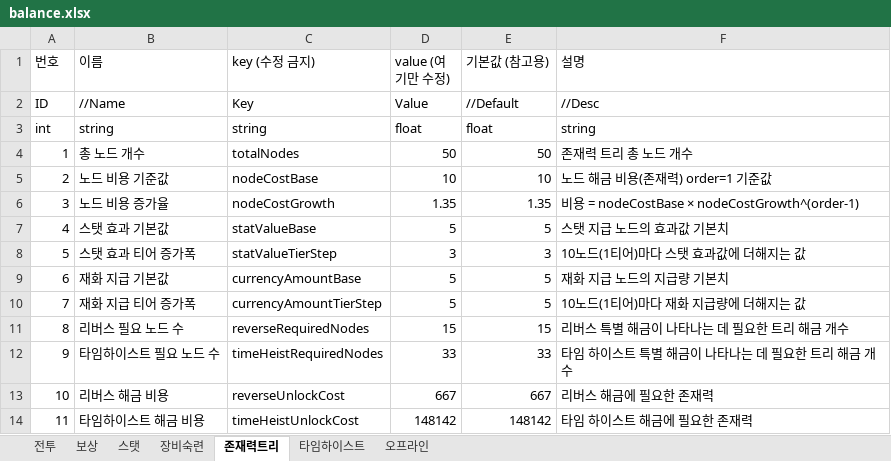
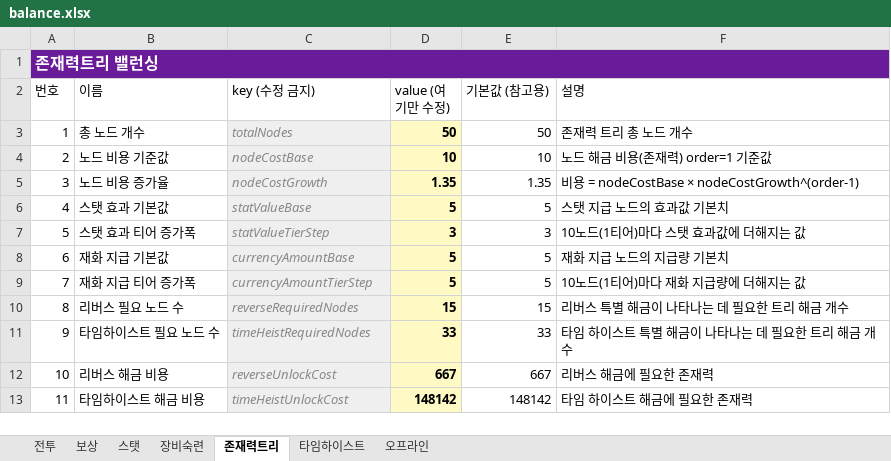
Before and after one commit to MasKids/idle_rpg, an Excel workbook: balance/balance.xlsx, sheet 존재력트리, drawn as a sheet; values as stored, in another font and other column widths than the file's, no borders; table styles not drawn; removed rows and columns are numbered as before the commit, all else as after; the diff names each change by its address in the sheet, - before the commit and + after, or states it on an @@ line.

```diff
--- a/balance/balance.xlsx (sheet 존재력트리)
+++ b/balance/balance.xlsx (sheet 존재력트리)
+row 1: 존재력트리 밸런싱
-row 2: ID | //Name | Key | Value | //Default | //Desc
-row 3: int | string | string | float | float | string
@@ C3:C13 fill: none → #EFEFEF, italic: off → on, text colour: black → #888888 @@
@@ D3:D13 fill: none → #FFF9C4, bold: off → on @@
```
Also changed, not shown: sheet 스탯, sheet 전투, sheet 보상, sheet 타임하이스트, sheet 장비숙련, sheet 오프라인, 5 other files.
